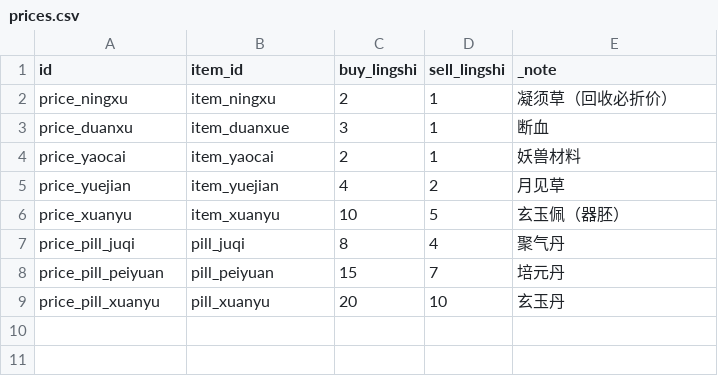
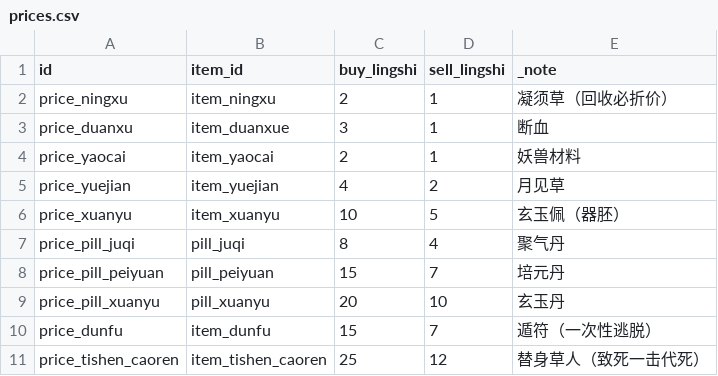
Before and after one commit to fusheng13145/Primordial-Strife, a CSV file: tables/prices.csv, drawn as a sheet; the diff names each change by its address in the sheet, - before the commit and + after, or states it on an @@ line.

Commit message:
feat(combat): P3 符箓与保命道具 v1（ADR-035）——遁符 + 替身草人
- NUMBERS @@talisman（substitute_health=1.0 / escape_cooldown_sec=30 /
  escape_place=qi_fangshi）→ CombatRulesGenerator BLOCKS + talisman 块
- StrifeTalismanItems（combat 自有物品注册表——效果与数据同模块）：
  遁符 use → 传送 NUMBERS 指定地点中心（core 只读桥解析，combat 不 import
  world；未上架/缺数据不消耗——底牌不能变成陷阱）；替身草人 =
  LivingDeathEvent 取消致死一击、留 1 HP、消耗一个
- CombatTables.TalismanRules：fail-soft 口径——规则缺失 = 符箓整体不生效
  （宁可不生效也不猜默认值）；loadProduct/loadCombatBlock 拆分
- 坊市上架（回收折价门禁自然生效）+ lang 双语 + TalismanRulesTest 2 例
- 死亡监听不覆盖创造模式

```diff
--- a/tables/prices.csv
+++ b/tables/prices.csv
+row 10: price_dunfu | item_dunfu | 15 | 7 | 遁符（一次性逃脱）
+row 11: price_tishen_caoren | item_tishen_caoren | 25 | 12 | 替身草人（致死一击代死）
```
Also changed, not shown: 24 other files.
